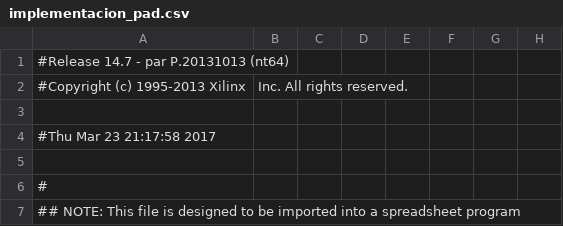
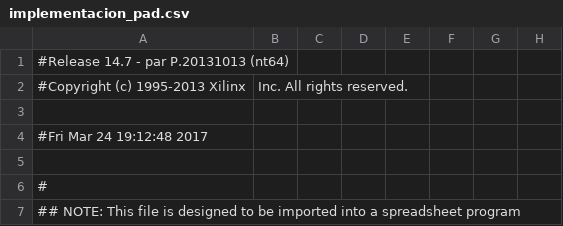
Before and after one commit to RobertoDMC/ArquiProcesadores, a CSV file: implementacion/implementacion_pad.csv, drawn as a sheet; only a part is shown; the diff names each change by its address in the sheet, - before the commit and + after, or states it on an @@ line.

```diff
--- a/implementacion/implementacion_pad.csv
+++ b/implementacion/implementacion_pad.csv
-A4: #Thu Mar 23 21:17:58 2017
+A4: #Fri Mar 24 19:12:48 2017
```
Also changed, not shown: 46 other files.
